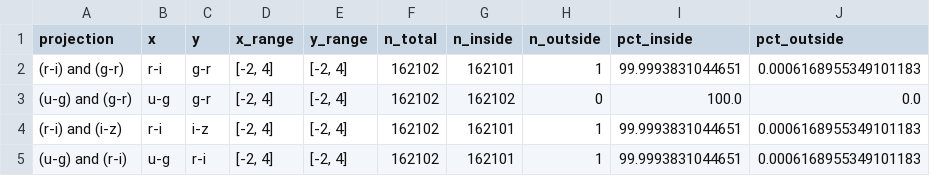
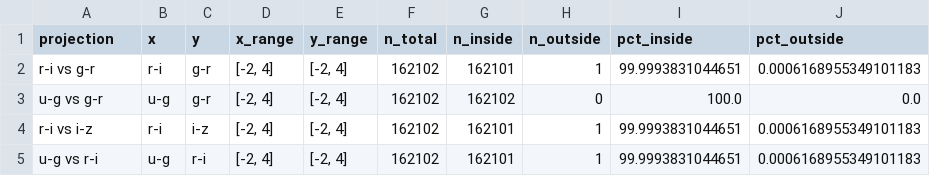
Before and after one commit to hdangle/Redshift-Evolution-of-SDSS-Quasar-Colors-and-Their-Photometric-Overlap-with-the-Stellar-Locus, a CSV file: Outputs/Grid_Boundary_Outside_Counts.csv, drawn as a sheet.

```diff
--- a/Outputs/Grid_Boundary_Outside_Counts.csv
+++ b/Outputs/Grid_Boundary_Outside_Counts.csv
@@ -1,5 +1,5 @@
 projection,x,y,x_range,y_range,n_total,n_inside,n_outside,pct_inside,pct_outside
-(r-i) and (g-r),r-i,g-r,"[-2, 4]","[-2, 4]",162102,162101,1,99.9993831044651,0.0006168955349101183
-(u-g) and (g-r),u-g,g-r,"[-2, 4]","[-2, 4]",162102,162102,0,100.0,0.0
-(r-i) and (i-z),r-i,i-z,"[-2, 4]","[-2, 4]",162102,162101,1,99.9993831044651,0.0006168955349101183
-(u-g) and (r-i),u-g,r-i,"[-2, 4]","[-2, 4]",162102,162101,1,99.9993831044651,0.0006168955349101183
+r-i vs g-r,r-i,g-r,"[-2, 4]","[-2, 4]",162102,162101,1,99.9993831044651,0.0006168955349101183
+u-g vs g-r,u-g,g-r,"[-2, 4]","[-2, 4]",162102,162102,0,100.0,0.0
+r-i vs i-z,r-i,i-z,"[-2, 4]","[-2, 4]",162102,162101,1,99.9993831044651,0.0006168955349101183
+u-g vs r-i,u-g,r-i,"[-2, 4]","[-2, 4]",162102,162101,1,99.9993831044651,0.0006168955349101183
```
Also changed, not shown: Outputs/Grid_Size_Threshold_Sensitivity.csv, Outputs/Quasar_Color_Statistics.csv, 29 other files.
